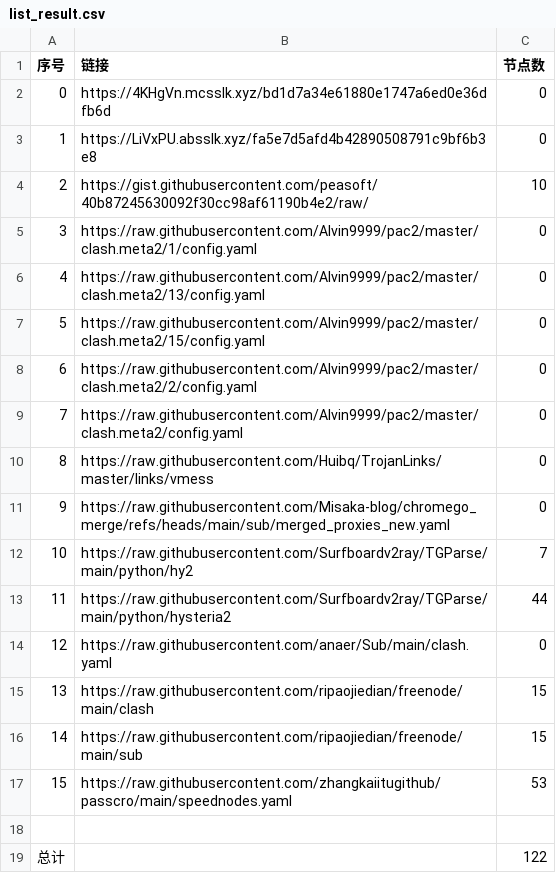
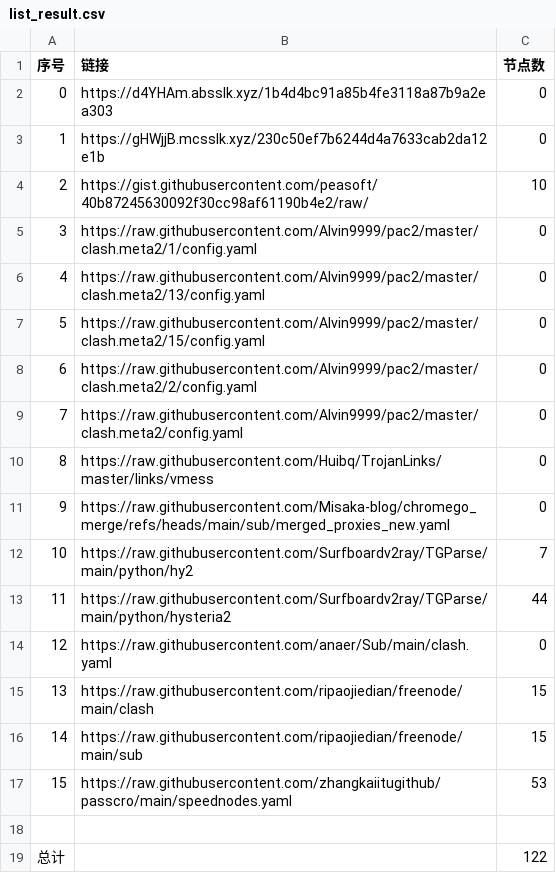
Before and after one commit to ResonanceForge/NoMoreWalls, a CSV file: list_result.csv, drawn as a sheet.

```diff
--- a/list_result.csv
+++ b/list_result.csv
@@ -1,4 +1,4 @@
 序号,链接,节点数
-0,https://4KHgVn.mcsslk.xyz/bd1d7a34e61880e1747a6ed0e36dfb6d,0
-1,https://LiVxPU.absslk.xyz/fa5e7d5afd4b42890508791c9bf6b3e8,0
+0,https://d4YHAm.absslk.xyz/1b4d4bc91a85b4fe3118a87b9a2ea303,0
+1,https://gHWjjB.mcsslk.xyz/230c50ef7b6244d4a7633cab2da12e1b,0
 2,https://gist.githubusercontent.com/peasoft/40b87245630092f30cc98af61190b4e2/raw/,10
```
Also changed, not shown: 4 other files.
